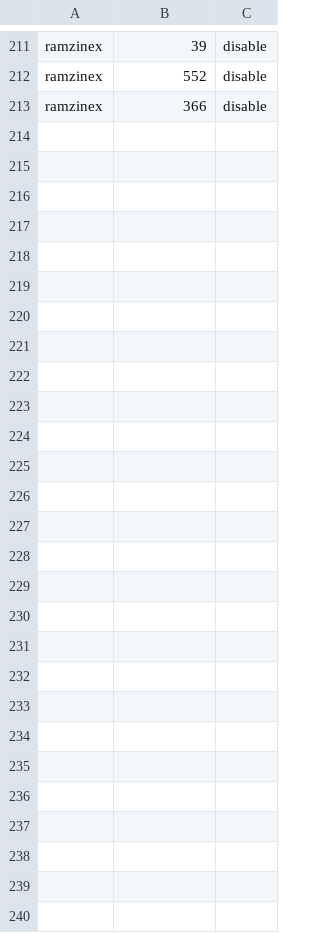
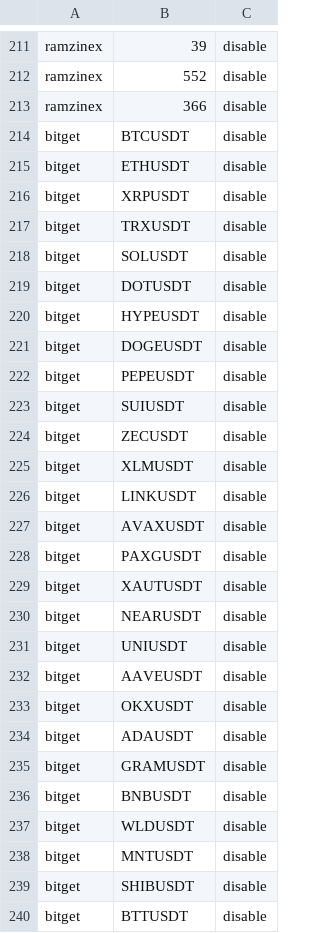
Before and after one commit to MHSaeedkia/data-collector, a CSV file: markets/markets.csv, drawn as a sheet; only a part is shown, gaps mark what is left out; the diff names each change by its address in the sheet, - before the commit and + after, or states it on an @@ line.

Commit message:
update sql migration , add bitget .

```diff
--- a/markets/markets.csv
+++ b/markets/markets.csv
+row 214: bitget | BTCUSDT | disable
+row 215: bitget | ETHUSDT | disable
+row 216: bitget | XRPUSDT | disable
+row 217: bitget | TRXUSDT | disable
+row 218: bitget | SOLUSDT | disable
+row 219: bitget | DOTUSDT | disable
+row 220: bitget | HYPEUSDT | disable
+row 221: bitget | DOGEUSDT | disable
+row 222: bitget | PEPEUSDT | disable
+row 223: bitget | SUIUSDT | disable
+row 224: bitget | ZECUSDT | disable
+row 225: bitget | XLMUSDT | disable
+row 226: bitget | LINKUSDT | disable
+row 227: bitget | AVAXUSDT | disable
+row 228: bitget | PAXGUSDT | disable
+row 229: bitget | XAUTUSDT | disable
+row 230: bitget | NEARUSDT | disable
+row 231: bitget | UNIUSDT | disable
+row 232: bitget | AAVEUSDT | disable
+row 233: bitget | OKXUSDT | disable
+row 234: bitget | ADAUSDT | disable
+row 235: bitget | GRAMUSDT | disable
+row 236: bitget | BNBUSDT | disable
+row 237: bitget | WLDUSDT | disable
+row 238: bitget | MNTUSDT | disable
+row 239: bitget | SHIBUSDT | disable
+row 240: bitget | BTTUSDT | disable
```
Also changed, not shown: 1 other file.
